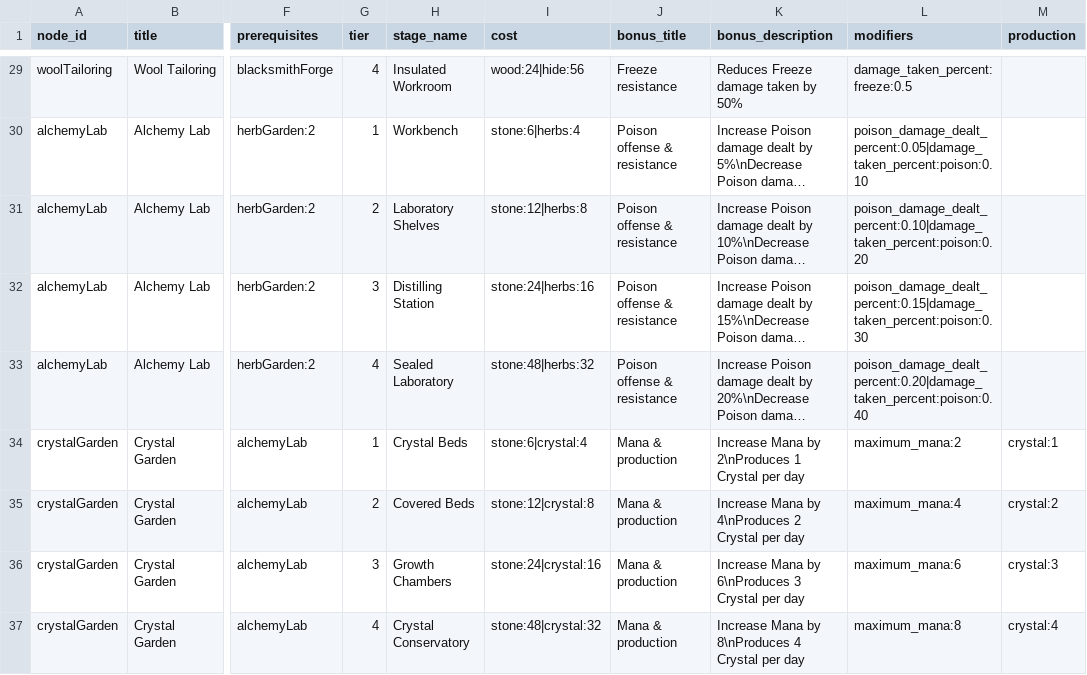
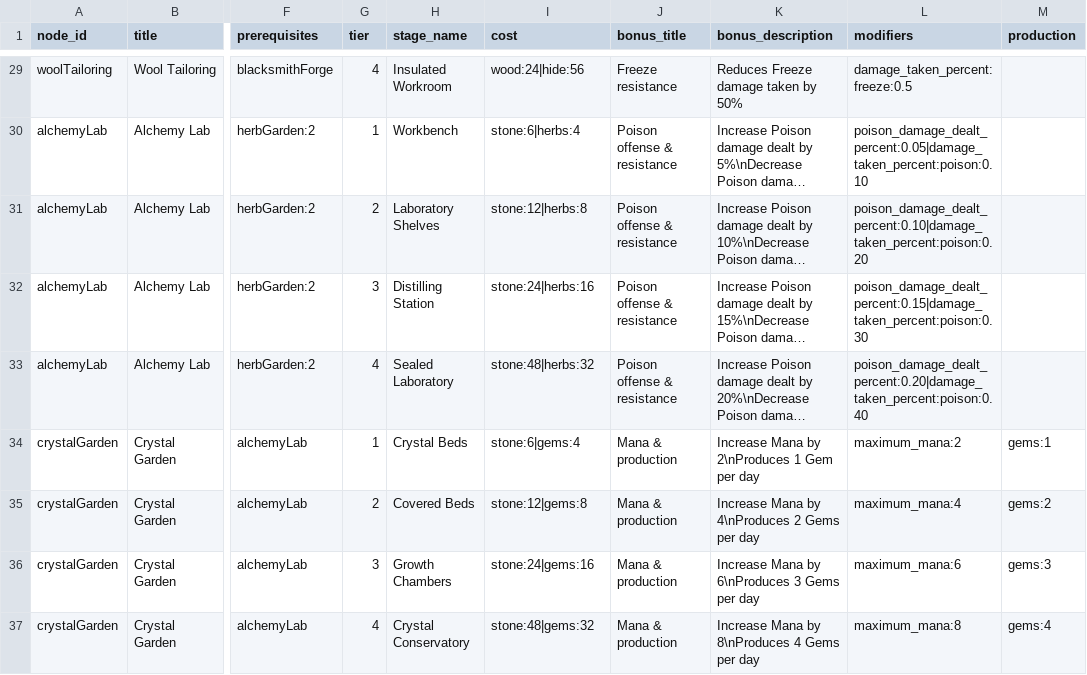
Before and after one commit to Talyen/Trinket, a TSV file: ContentManifest/homestead_nodes.tsv, drawn as a sheet; only a part is shown, gaps mark what is left out; long unchanged cells end in …; the diff covers the shown part only; the diff names each change by its address in the sheet, - before the commit and + after, or states it on an @@ line.

Commit message:
refactor(homestead): rename Crystal resource to Gems
- Rename HomesteadResource.crystal to .gems across manifests, content, art, and UI
- Decode retired crystal save identifier as gems so TestFlight balances survive
- Fix Produces 1 Gem grammar in Crystal Garden tier 1
- Stabilize concurrent artwork pin test assertions

```diff
--- a/ContentManifest/homestead_nodes.tsv
+++ b/ContentManifest/homestead_nodes.tsv
-I34 (cost): stone:6|crystal:4
+I34 (cost): stone:6|gems:4
-K34 (bonus_description): Increase Mana by 2\nProduces 1 Crystal per day
+K34 (bonus_description): Increase Mana by 2\nProduces 1 Gem per day
-M34 (production): crystal:1
+M34 (production): gems:1
-I35 (cost): stone:12|crystal:8
+I35 (cost): stone:12|gems:8
-K35 (bonus_description): Increase Mana by 4\nProduces 2 Crystal per day
+K35 (bonus_description): Increase Mana by 4\nProduces 2 Gems per day
-M35 (production): crystal:2
+M35 (production): gems:2
-I36 (cost): stone:24|crystal:16
+I36 (cost): stone:24|gems:16
-K36 (bonus_description): Increase Mana by 6\nProduces 3 Crystal per day
+K36 (bonus_description): Increase Mana by 6\nProduces 3 Gems per day
-M36 (production): crystal:3
+M36 (production): gems:3
-I37 (cost): stone:48|crystal:32
+I37 (cost): stone:48|gems:32
-K37 (bonus_description): Increase Mana by 8\nProduces 4 Crystal per day
+K37 (bonus_description): Increase Mana by 8\nProduces 4 Gems per day
-M37 (production): crystal:4
+M37 (production): gems:4
```
Also changed, not shown: 12 edited cells elsewhere in this file, ArtManifest/curated-assets.tsv, Packages/TrinketContent/Sources/TrinketContent/Generated/ArtSourceHashes.generated.tsv, 27 other files.
